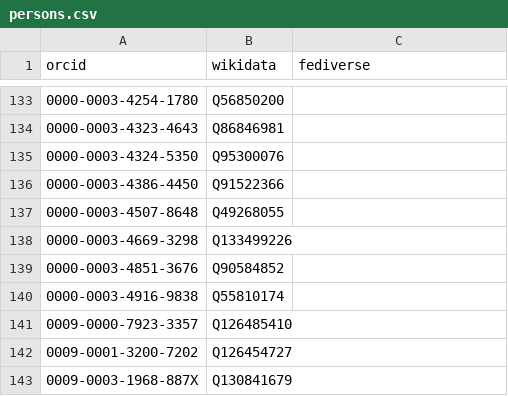
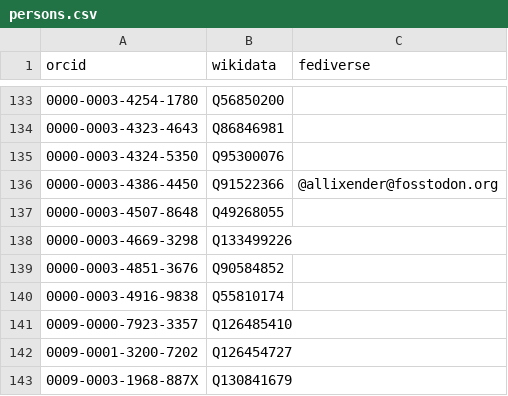
Before and after one commit to codecheckers/register, a CSV file: persons.csv, drawn as a sheet; only a part is shown, gaps mark what is left out; the diff covers the shown part only.

Commit message:
add fediverse accounts for 15 authors, clarify persons.csv provenance wording, rel #218

```diff
--- a/persons.csv
+++ b/persons.csv
@@ -135,3 +135,3 @@ orcid,wikidata,fediverse
 0000-0003-4324-5350,Q95300076,
-0000-0003-4386-4450,Q91522366,
+0000-0003-4386-4450,Q91522366,@allixender@fosstodon.org
 0000-0003-4507-8648,Q49268055,
```
Also changed, not shown: 14 edited cells elsewhere in this file, 1 other file.
